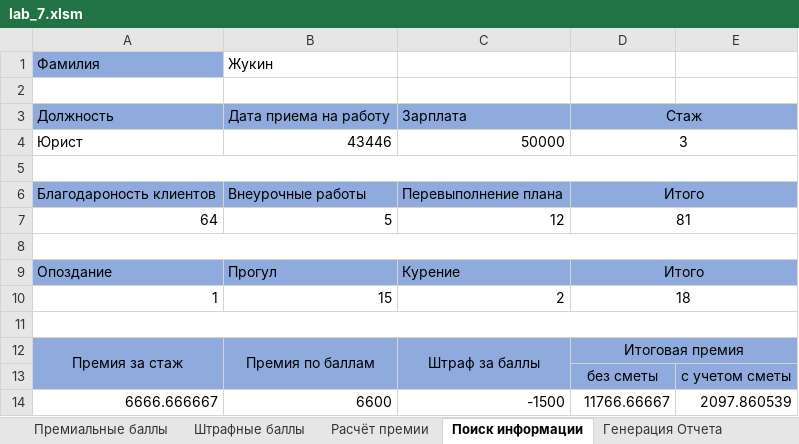
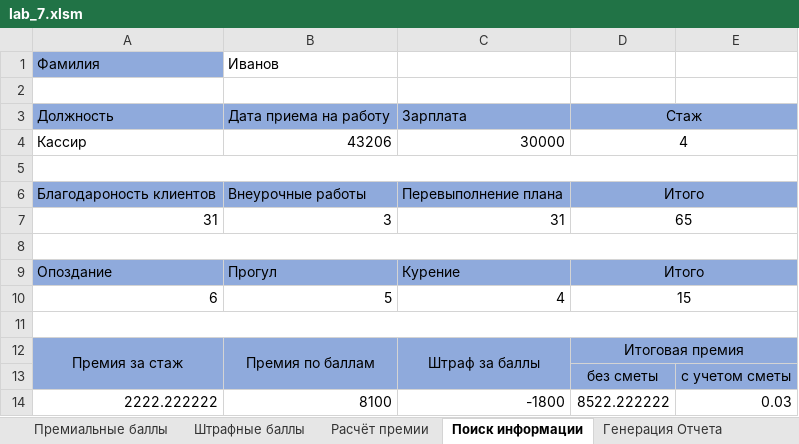
Before and after one commit to vladcto/suai-labs, an Excel workbook: 3_semester/IT/lab_7/lab_7.xlsm, sheet Поиск информации, drawn as a sheet; values as stored, in another font and other column widths than the file's, no borders; removed rows and columns are numbered as before the commit, all else as after; the diff names each change by its address in the sheet, - before the commit and + after, or states it on an @@ line.

```diff
--- a/3_semester/IT/lab_7/lab_7.xlsm (sheet Поиск информации)
+++ b/3_semester/IT/lab_7/lab_7.xlsm (sheet Поиск информации)
-B1: Жукин
+B1: Иванов
-row 4: Юрист | 43446 | 50000 | 3
+row 4: Кассир | 43206 | 30000 | 4
-row 7: 64 | 5 | 12 | 81
+row 7: 31 | 3 | 31 | 65
-row 10: 1 | 15 | 2 | 18
+row 10: 6 | 5 | 4 | 15
-row 14: 6666.666667 | 6600 | -1500 | 11766.66667 | 2097.860539
+row 14: 2222.222222 | 8100 | -1800 | 8522.222222 | 0.03
```
Also changed, not shown: sheet Расчёт премии, sheet Сведения о сотрудниках, sheet Генерация Отчета, sheet Штрафные баллы, sheet Премиальные баллы, charts or pictures, 1 other file.
